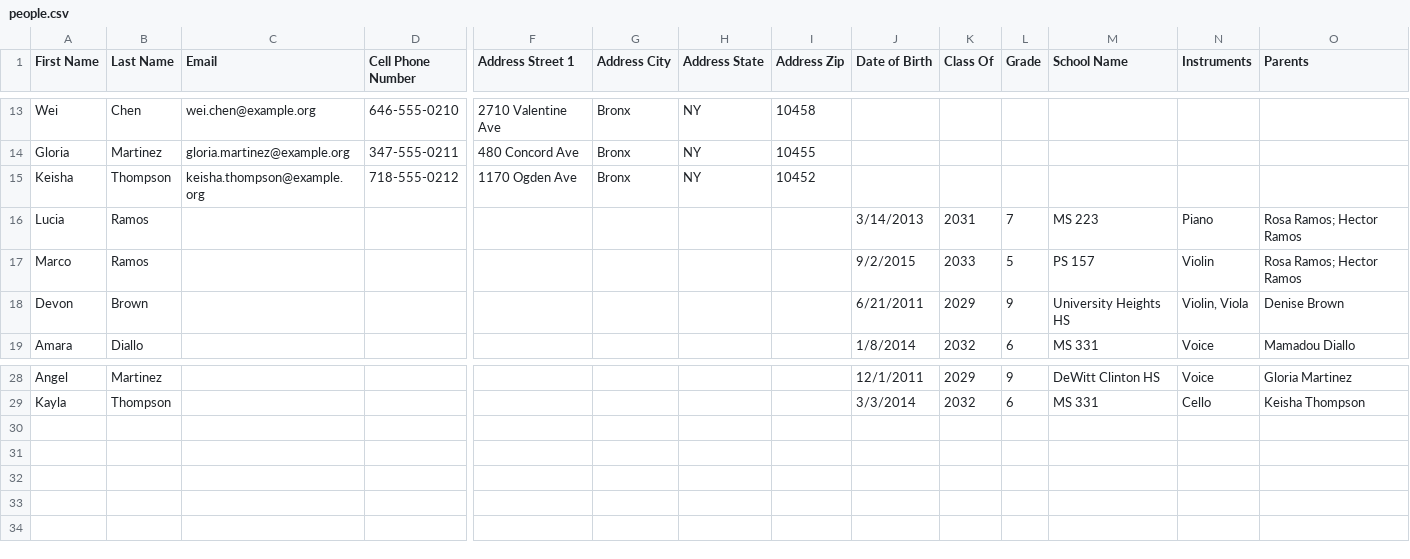
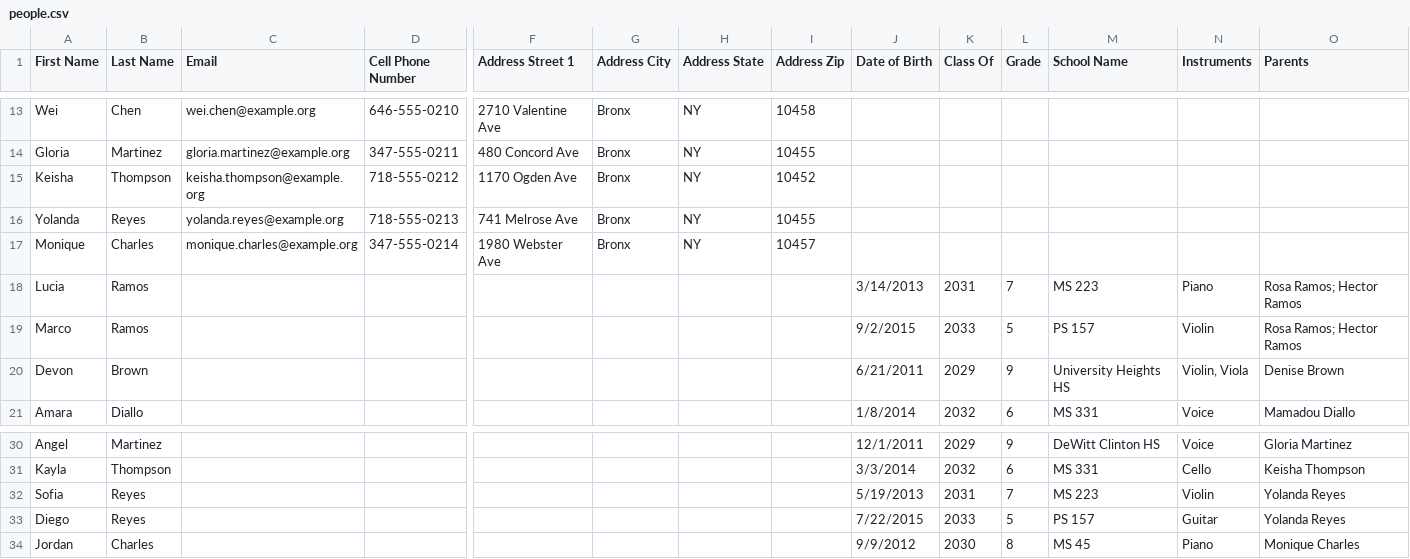
Before and after one commit to FriendlyNeighborhoodHacker/portal.bronxconservatory.org, a CSV file: sample_data/general/people.csv, drawn as a sheet; only a part is shown, gaps mark what is left out; rows hold the shown columns only; the diff names each change by its address in the sheet, - before the commit and + after, or states it on an @@ line.

```diff
--- a/sample_data/general/people.csv
+++ b/sample_data/general/people.csv
+row 16: Yolanda | Reyes | yolanda.reyes@example.org | 718-555-0213 | 741 Melrose Ave | Bronx | NY | 10455
+row 17: Monique | Charles | monique.charles@example.org | 347-555-0214 | 1980 Webster Ave | Bronx | NY | 10457
+row 32: Sofia | Reyes |  |  |  |  |  |  | 5/19/2013 | 2031 | 7 | MS 223 | Violin | Yolanda Reyes
+row 33: Diego | Reyes |  |  |  |  |  |  | 7/22/2015 | 2033 | 5 | PS 157 | Guitar | Yolanda Reyes
+row 34: Jordan | Charles |  |  |  |  |  |  | 9/9/2012 | 2030 | 8 | MS 45 | Piano | Monique Charles
```
Also changed, not shown: sample_data/fall_semester/ledger_entries.csv, sample_data/fall_semester/location_dates.csv, 40 other files.
